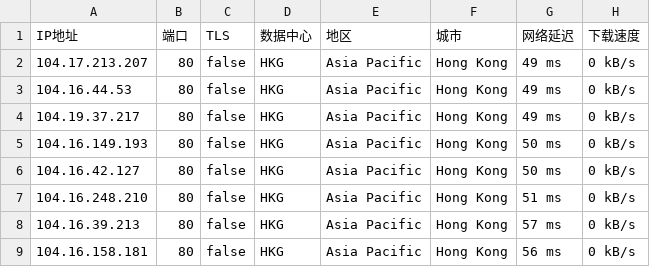
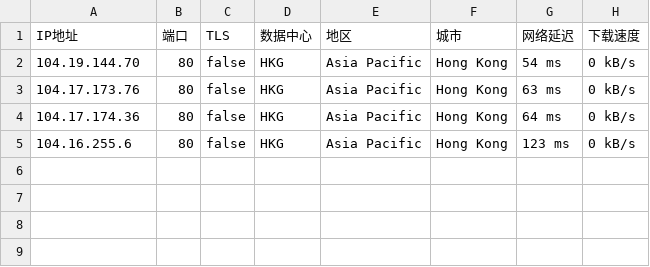
Before and after one commit to greycc2021/iptools, a CSV file: iptest/cmcc.csv, drawn as a sheet.

Commit message:
Update:2024-06-11-16:45:01

```diff
--- a/iptest/cmcc.csv
+++ b/iptest/cmcc.csv
@@ -1,9 +1,5 @@
 IP地址,端口,TLS,数据中心,地区,城市,网络延迟,下载速度
-104.17.213.207,80,false,HKG,Asia Pacific,Hong Kong,49 ms,0 kB/s
-104.16.44.53,80,false,HKG,Asia Pacific,Hong Kong,49 ms,0 kB/s
-104.19.37.217,80,false,HKG,Asia Pacific,Hong Kong,49 ms,0 kB/s
-104.16.149.193,80,false,HKG,Asia Pacific,Hong Kong,50 ms,0 kB/s
-104.16.42.127,80,false,HKG,Asia Pacific,Hong Kong,50 ms,0 kB/s
-104.16.248.210,80,false,HKG,Asia Pacific,Hong Kong,51 ms,0 kB/s
-104.16.39.213,80,false,HKG,Asia Pacific,Hong Kong,57 ms,0 kB/s
-104.16.158.181,80,false,HKG,Asia Pacific,Hong Kong,56 ms,0 kB/s
+104.19.144.70,80,false,HKG,Asia Pacific,Hong Kong,54 ms,0 kB/s
+104.17.173.76,80,false,HKG,Asia Pacific,Hong Kong,63 ms,0 kB/s
+104.17.174.36,80,false,HKG,Asia Pacific,Hong Kong,64 ms,0 kB/s
+104.16.255.6,80,false,HKG,Asia Pacific,Hong Kong,123 ms,0 kB/s
```
